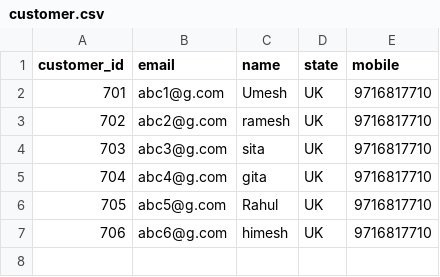
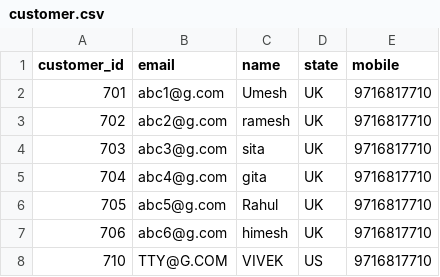
Before and after one commit to Pravrevin/data-enginner-classes, a CSV file: customer.csv, drawn as a sheet.

Commit message:
adding row to customer file

```diff
--- a/customer.csv
+++ b/customer.csv
@@ -7 +7,2 @@
 706,abc6@g.com,himesh,UK,9716817710
+710,TTY@G.COM,VIVEK,US,9716817710
```
